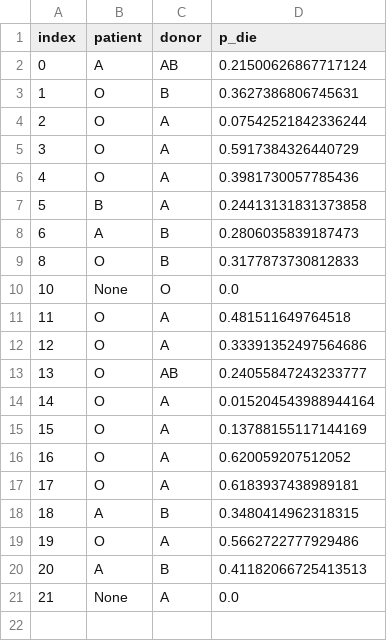
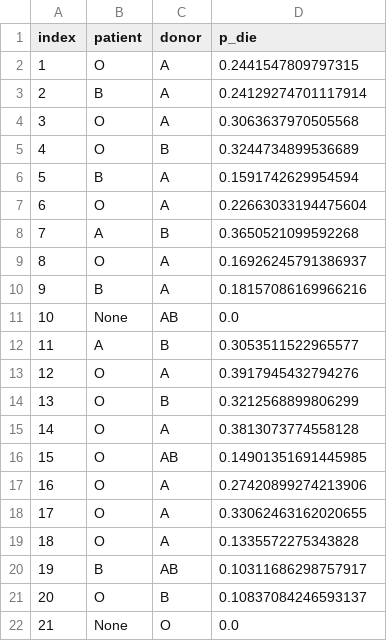
Before and after one commit to lucadwong/kidney_solver, a CSV file: working/working1.csv, drawn as a sheet.

```diff
--- a/working/working1.csv
+++ b/working/working1.csv
@@ -1,21 +1,22 @@
 index,patient,donor,p_die
-0,A,AB,0.21500626867717124
-1,O,B,0.3627386806745631
-2,O,A,0.07542521842336244
-3,O,A,0.5917384326440729
-4,O,A,0.3981730057785436
-5,B,A,0.24413131831373858
-6,A,B,0.2806035839187473
-8,O,B,0.3177873730812833
-10,None,O,0.0
-11,O,A,0.481511649764518
-12,O,A,0.33391352497564686
-13,O,AB,0.24055847243233777
-14,O,A,0.015204543988944164
-15,O,A,0.13788155117144169
-16,O,A,0.620059207512052
-17,O,A,0.6183937438989181
-18,A,B,0.3480414962318315
-19,O,A,0.5662722777929486
-20,A,B,0.41182066725413513
-21,None,A,0.0
+1,O,A,0.2441547809797315
+2,B,A,0.24129274701117914
+3,O,A,0.3063637970505568
+4,O,B,0.3244734899536689
+5,B,A,0.1591742629954594
+6,O,A,0.22663033194475604
+7,A,B,0.3650521099592268
+8,O,A,0.16926245791386937
+9,B,A,0.18157086169966216
+10,None,AB,0.0
+11,A,B,0.3053511522965577
+12,O,A,0.3917945432794276
+13,O,B,0.3212568899806299
+14,O,A,0.3813073774558128
+15,O,AB,0.14901351691445985
+16,O,A,0.27420899274213906
+17,O,A,0.33062463162020655
+18,O,A,0.1335572275343828
+19,B,AB,0.10311686298757917
+20,O,B,0.10837084246593137
+21,None,O,0.0
```
Also changed, not shown: working/working0.csv, working/working2.csv, 30 other files.
